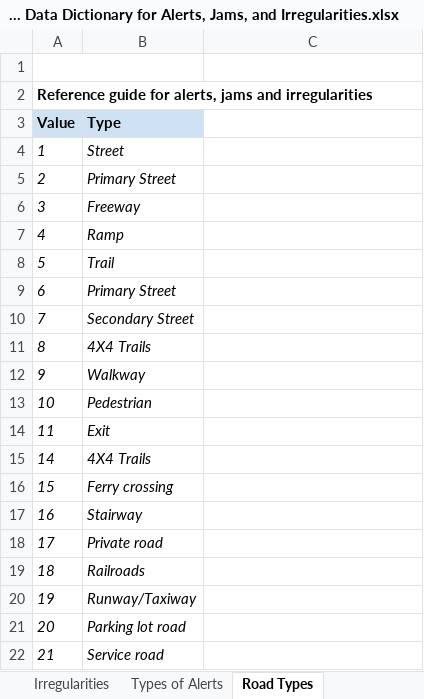
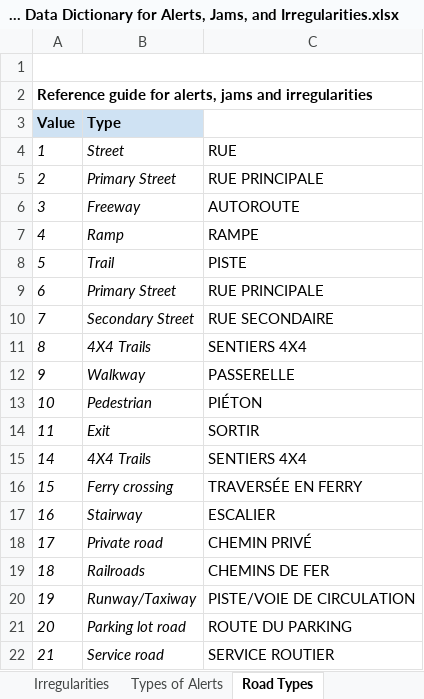
Before and after one commit to vienne-condrieu-agglomeration/waze-for-cities-integration, an Excel workbook: 04-DOCS/XLS/Waze for Cities Data _ Data Dictionary for Alerts, Jams, and Irregularities.xlsx, sheet Road Types, drawn as a sheet; values as stored, in another font and other column widths than the file's, no borders; charts and pictures not drawn; the diff names each change by its address in the sheet, - before the commit and + after, or states it on an @@ line.

Commit message:
UPDATE ROAD_TYPE FR LABEL

```diff
--- a/04-DOCS/XLS/Waze for Cities Data _ Data Dictionary for Alerts, Jams, and Irregularities.xlsx (sheet Road Types)
+++ b/04-DOCS/XLS/Waze for Cities Data _ Data Dictionary for Alerts, Jams, and Irregularities.xlsx (sheet Road Types)
-A1:B1 merged
+A1:C1 merged
-C4: (empty)
+C4: RUE
-C5: (empty)
+C5: RUE PRINCIPALE
-C6: (empty)
+C6: AUTOROUTE
-C7: (empty)
+C7: RAMPE
-C8: (empty)
+C8: PISTE
-C9: (empty)
+C9: RUE PRINCIPALE
-C10: (empty)
+C10: RUE SECONDAIRE
-C11: (empty)
+C11: SENTIERS 4X4
-C12: (empty)
+C12: PASSERELLE
-C13: (empty)
+C13: PIÉTON
-C14: (empty)
+C14: SORTIR
-C15: (empty)
+C15: SENTIERS 4X4
-C16: (empty)
+C16: TRAVERSÉE EN FERRY
-C17: (empty)
+C17: ESCALIER
-C18: (empty)
+C18: CHEMIN PRIVÉ
-C19: (empty)
+C19: CHEMINS DE FER
-C20: (empty)
+C20: PISTE/VOIE DE CIRCULATION
-C21: (empty)
+C21: ROUTE DU PARKING
-C22: (empty)
+C22: SERVICE ROUTIER
```
